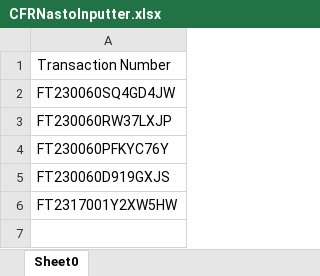
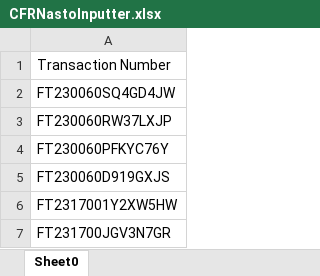
Before and after one commit to saribshamim001/storage, an Excel workbook: Data/CFRNastoInputter.xlsx, sheet Sheet0, drawn as a sheet; values as stored, in another font and other column widths than the file's, no borders; the diff names each change by its address in the sheet, - before the commit and + after, or states it on an @@ line.

```diff
--- a/Data/CFRNastoInputter.xlsx (sheet Sheet0)
+++ b/Data/CFRNastoInputter.xlsx (sheet Sheet0)
+row 7: FT231700JGV3N7GR
```
Also changed, not shown: Data/CAO_JointAccCreation_LCYTxn.xlsx, Data/CAO_JointAccCreation_LCY_SavingAccountTxn.xlsx, 9 other files.
